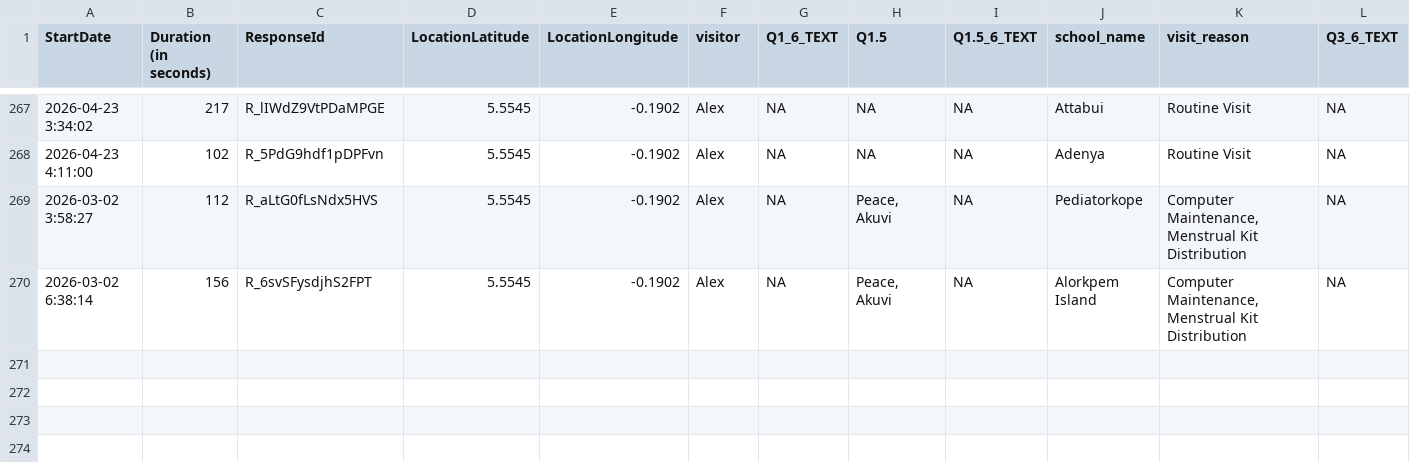
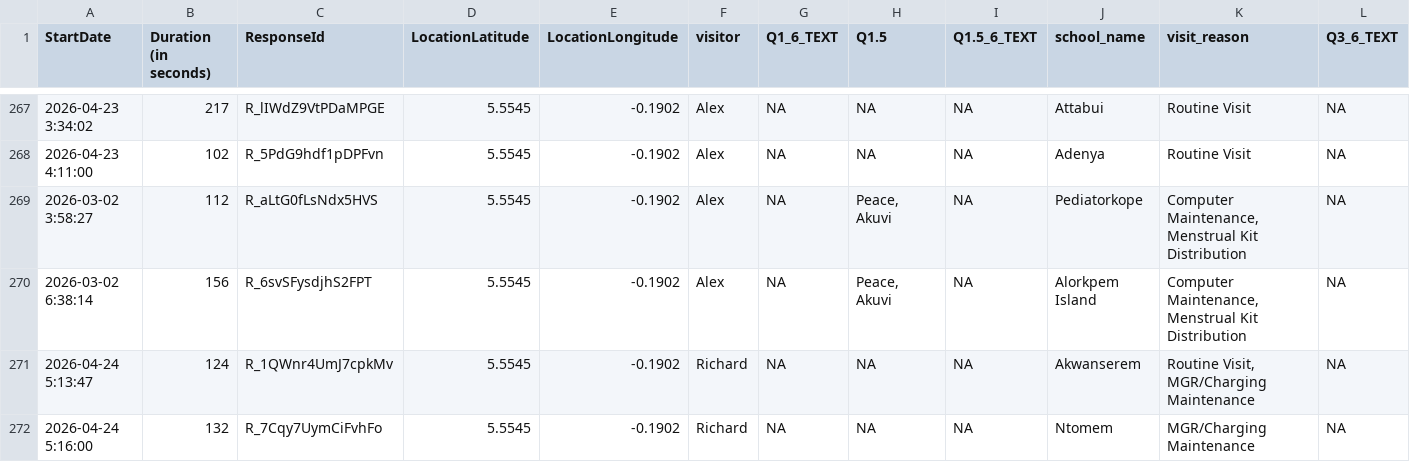
Before and after one commit to EmpowerPlaygrounds/epi-dashboard, a CSV file: data/clean/visits.csv, drawn as a sheet; only a part is shown, gaps mark what is left out; rows hold the shown columns only; the diff names each change by its address in the sheet, - before the commit and + after, or states it on an @@ line.

```diff
--- a/data/clean/visits.csv
+++ b/data/clean/visits.csv
+row 271: 2026-04-24 5:13:47 | 124 | R_1QWnr4UmJ7cpkMv | 5.5545 | -0.1902 | Richard | NA | NA | NA | Akwanserem | Routine Visit, MGR/Charging Maintenance | NA
+row 272: 2026-04-24 5:16:00 | 132 | R_7Cqy7UymCiFvhFo | 5.5545 | -0.1902 | Richard | NA | NA | NA | Ntomem | MGR/Charging Maintenance | NA
```
Also changed, not shown: data/clean/schools.csv, 9 other files.
